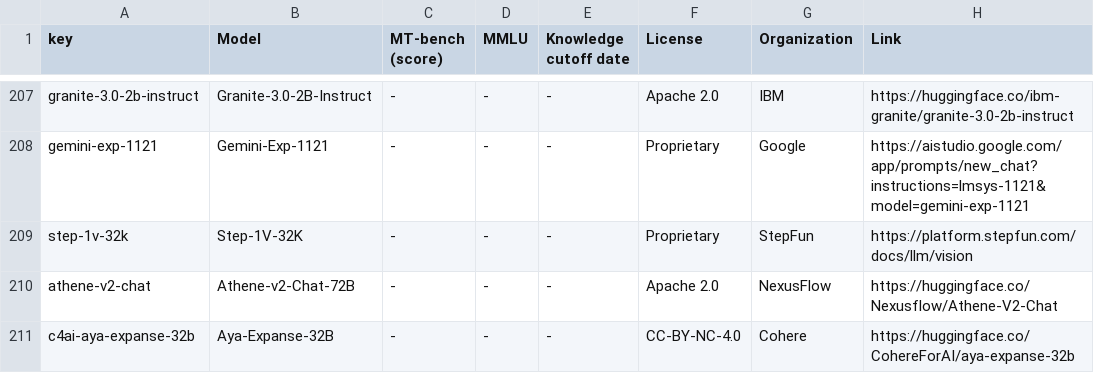
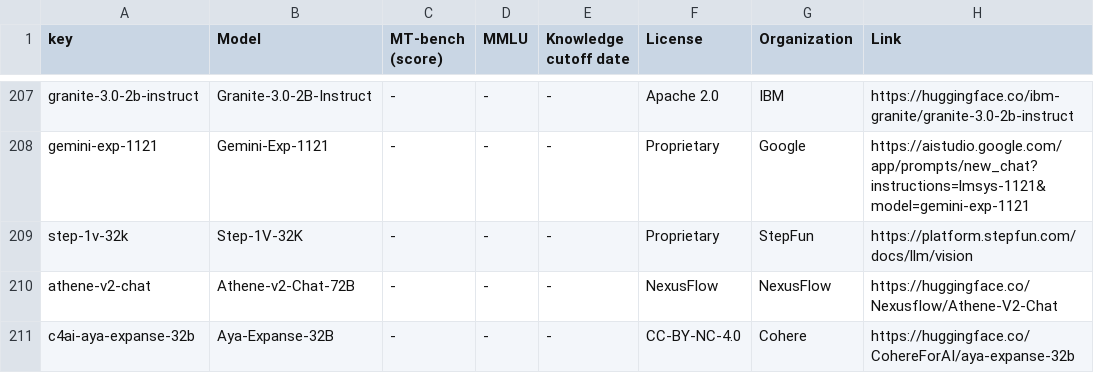
Before and after one commit to utterstep/chatbot-arena-leaderbord-vis, a CSV file: leaderboard_table_20241122.csv, drawn as a sheet; only a part is shown, gaps mark what is left out.

Commit message:
update

```diff
--- a/leaderboard_table_20241122.csv
+++ b/leaderboard_table_20241122.csv
@@ -209,3 +209,3 @@ gemini-exp-1121,Gemini-Exp-1121,-,-,-,Proprietary,Google,https://aistudio.google
 step-1v-32k,Step-1V-32K,-,-,-,Proprietary,StepFun,https://platform.stepfun.com/docs/llm/vision
-athene-v2-chat,Athene-v2-Chat-72B,-,-,-,Apache 2.0,NexusFlow,https://huggingface.co/Nexusflow/Athene-V2-Chat
+athene-v2-chat,Athene-v2-Chat-72B,-,-,-,NexusFlow,NexusFlow,https://huggingface.co/Nexusflow/Athene-V2-Chat
 c4ai-aya-expanse-32b,Aya-Expanse-32B,-,-,-,CC-BY-NC-4.0,Cohere,https://huggingface.co/CohereForAI/aya-expanse-32b
```
